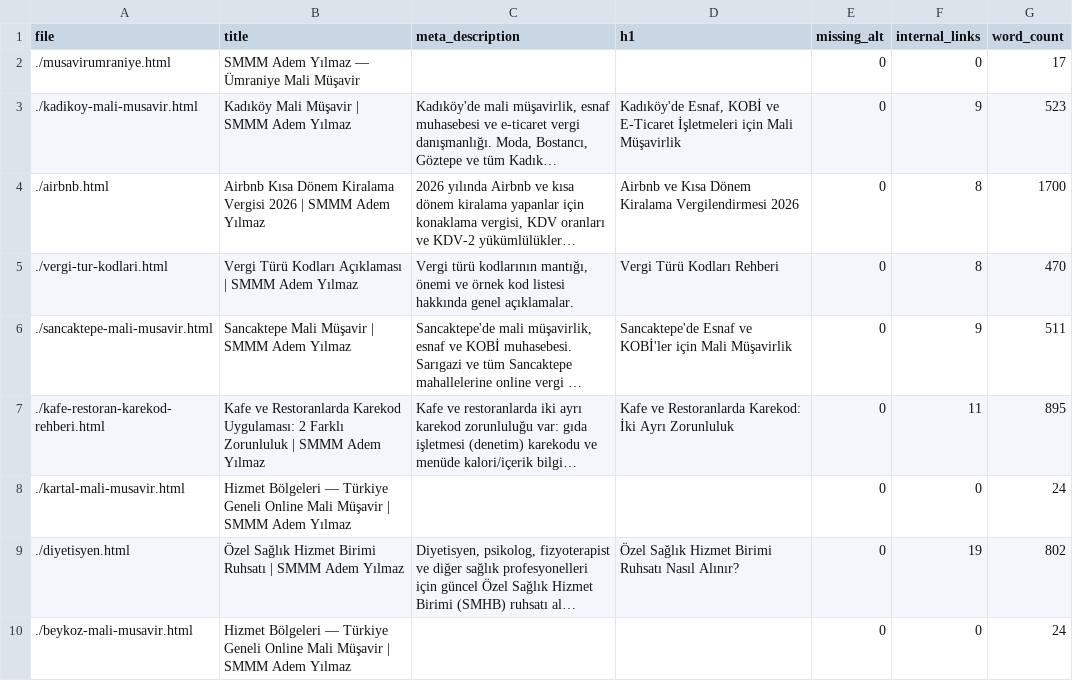
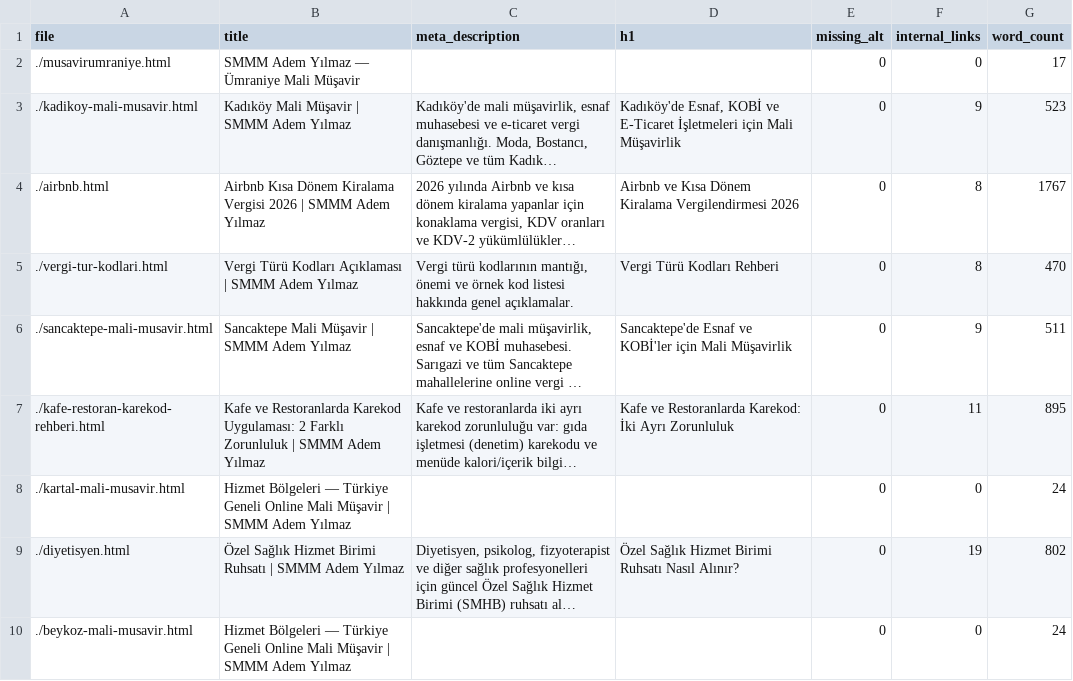
Before and after one commit to ademyilmazsmmm-lang/smmm-adem-yilmaz, a CSV file: seo_report.csv, drawn as a sheet; only a part is shown; long unchanged cells end in …; the diff names each change by its address in the sheet, - before the commit and + after, or states it on an @@ line.

```diff
--- a/seo_report.csv
+++ b/seo_report.csv
-G4 (word_count): 1700
+G4 (word_count): 1767
```
